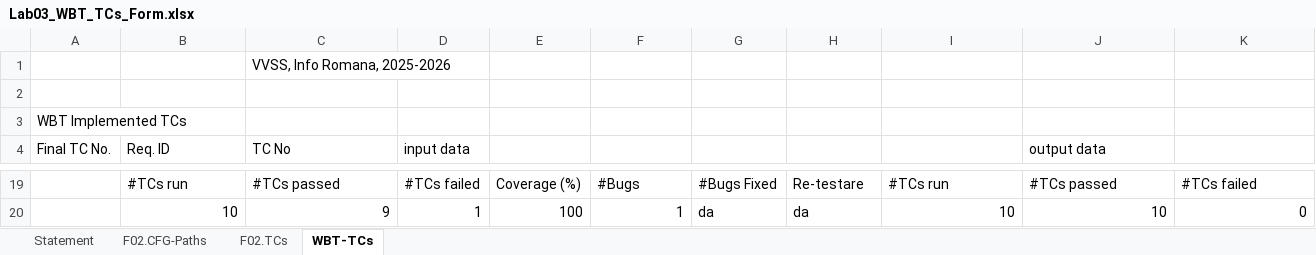
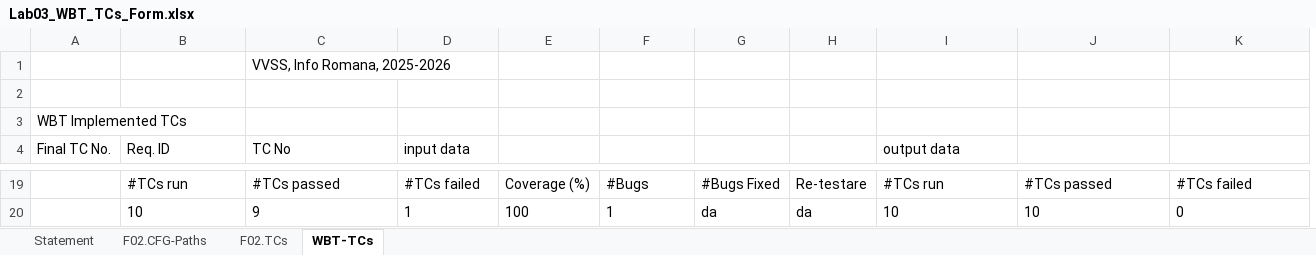
Before and after one commit to BujorelActimel/vvss-lab, an Excel workbook: docs/Lab03/Lab03_WBT_TCs_Form.xlsx, sheet WBT-TCs, drawn as a sheet; only a part is shown, gaps mark what is left out; values as stored, in another font and other column widths than the file's, no borders; removed rows and columns are numbered as before the commit, all else as after; the diff covers the shown part only; the diff names each change by its address in the sheet, - before the commit and + after, or states it on an @@ line.

```diff
--- a/docs/Lab03/Lab03_WBT_TCs_Form.xlsx (sheet WBT-TCs)
+++ b/docs/Lab03/Lab03_WBT_TCs_Form.xlsx (sheet WBT-TCs)
-column D (input data), rows 19-20: #TCs failed | 1
+column H, rows 19-20: Re-testare | da
-D4: (empty)
+D4: input data
-I4: (empty)
+I4: output data
-J4: output data
+J4: (empty)
-D19 (input data): Coverage (%)
+D19 (input data): #TCs failed
-E19: #Bugs
+E19: Coverage (%)
-F19: #Bugs Fixed
+F19: #Bugs
-G19: Re-testare
+G19: #Bugs Fixed
-B20:C20 alignment: right
+B20:C20 alignment: left
-D20 (input data): 100
+D20 (input data): 1
-E20: 1
+E20: 100
-F20: da
+F20: 1
-I20:K20 alignment: right
+I20:K20 alignment: left
```
Also changed, not shown: 1 added row, 1 removed row, 44 edited cells and cell formats elsewhere in this sheet, sheet Statement, sheet F02.CFG-Paths.
